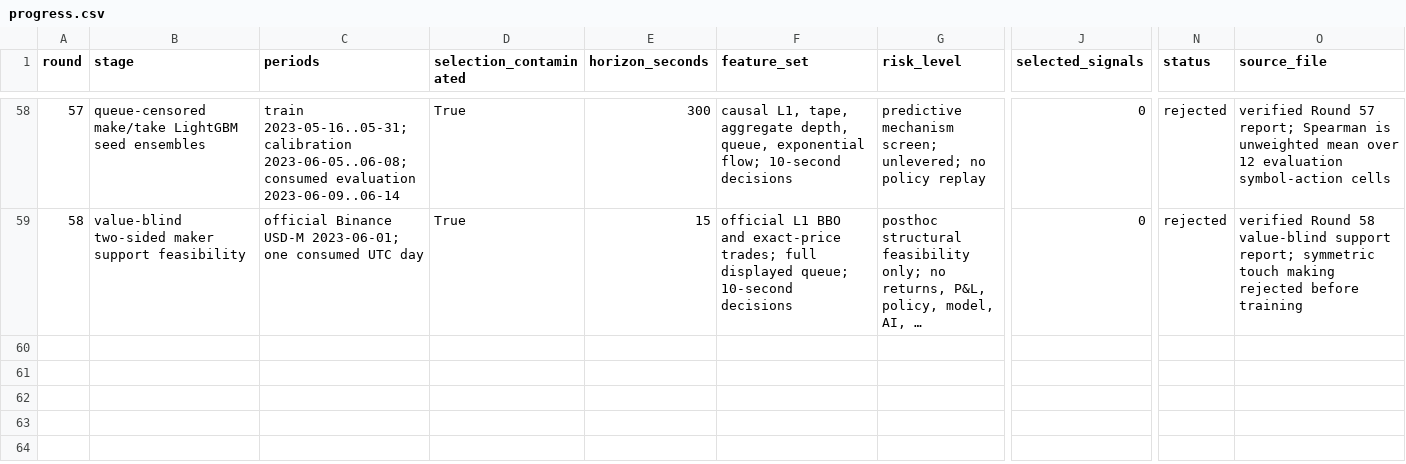
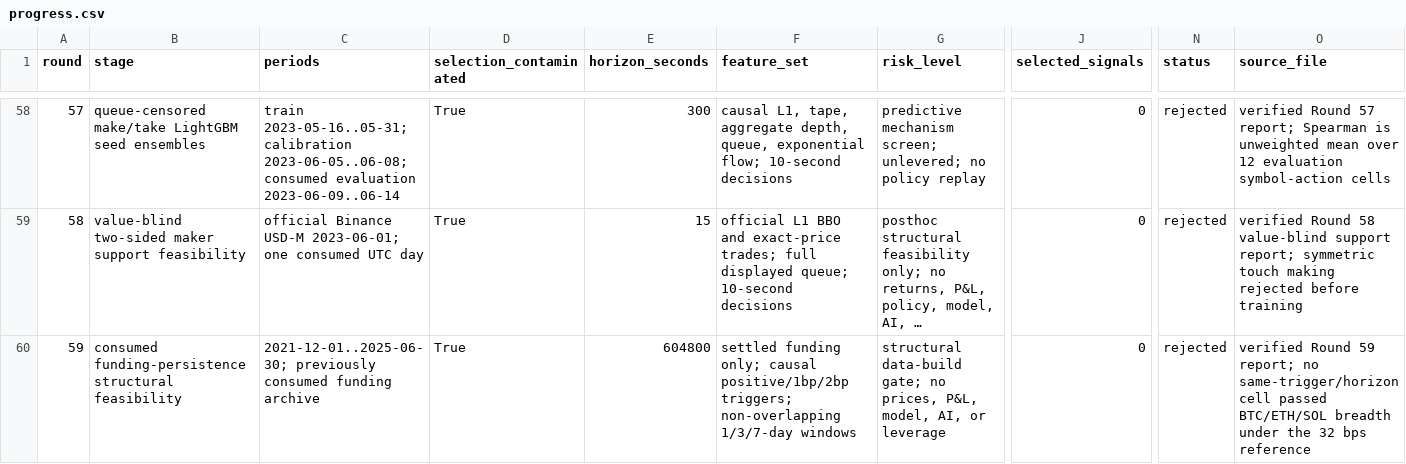
Before and after one commit to strmt7/simple_ai_trading, a CSV file: docs/model-research/action-value/latest/progress.csv, drawn as a sheet; only a part is shown, gaps mark what is left out; long unchanged cells end in …; rows hold the shown columns only; the diff names each change by its address in the sheet, - before the commit and + after, or states it on an @@ line.

```diff
--- a/docs/model-research/action-value/latest/progress.csv
+++ b/docs/model-research/action-value/latest/progress.csv
+row 60: 59 | consumed funding-persistence structural feasibility | 2021-12-01..2025-06-30; previously consumed funding archive | True | 604800 | settled funding only; causal positive/1bp/2bp triggers; non-overlapping 1/3/7-day windows | structural data-build gate; no prices, P&L, model, AI, or leverage | 0 | rejected | verified Round 59 report; no same-trigger/horizon cell passed BTC/ETH/SOL breadth under the 32 bps reference
```
Also changed, not shown: docs/model-research/action-value/latest/source-coverage.csv, 23 other files.
